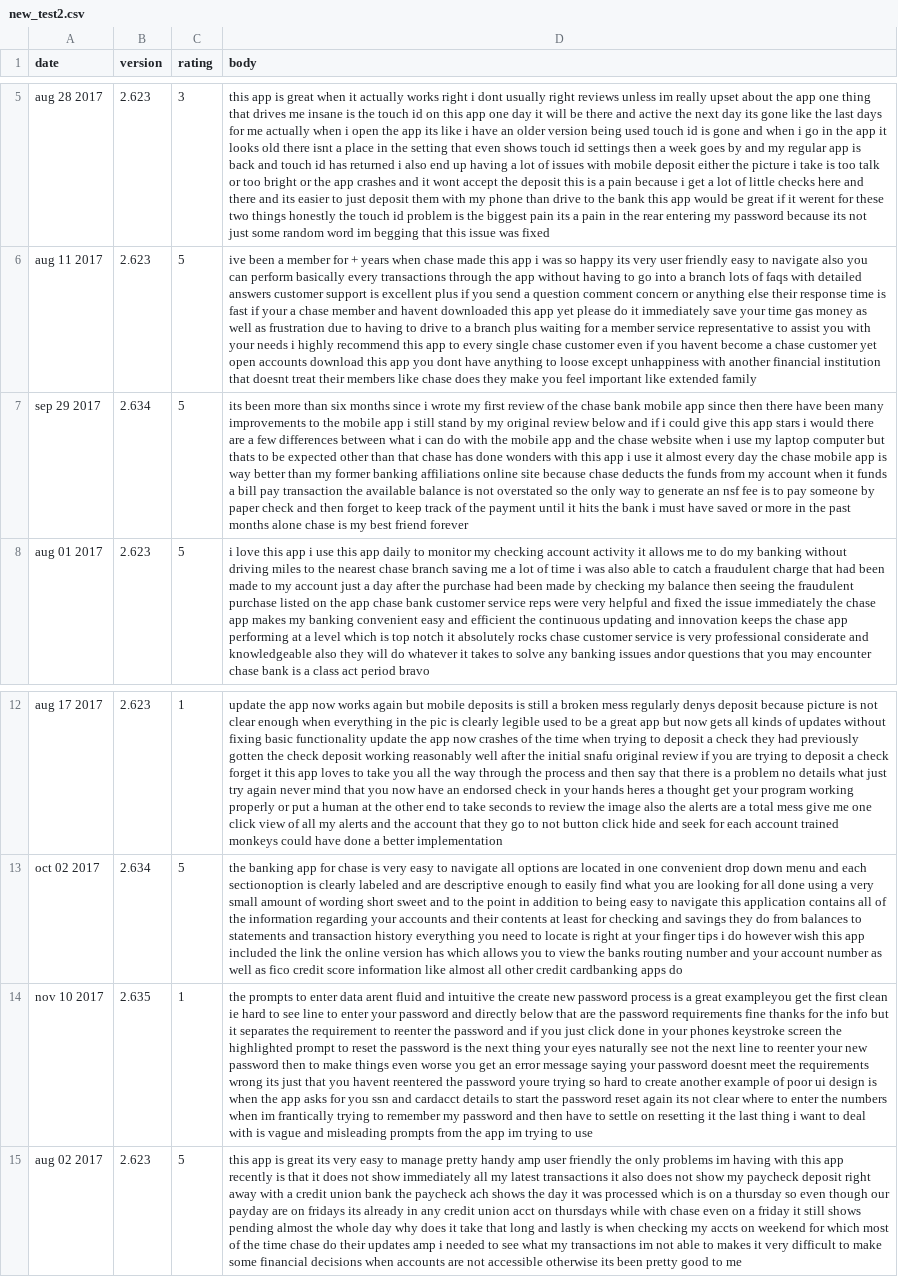
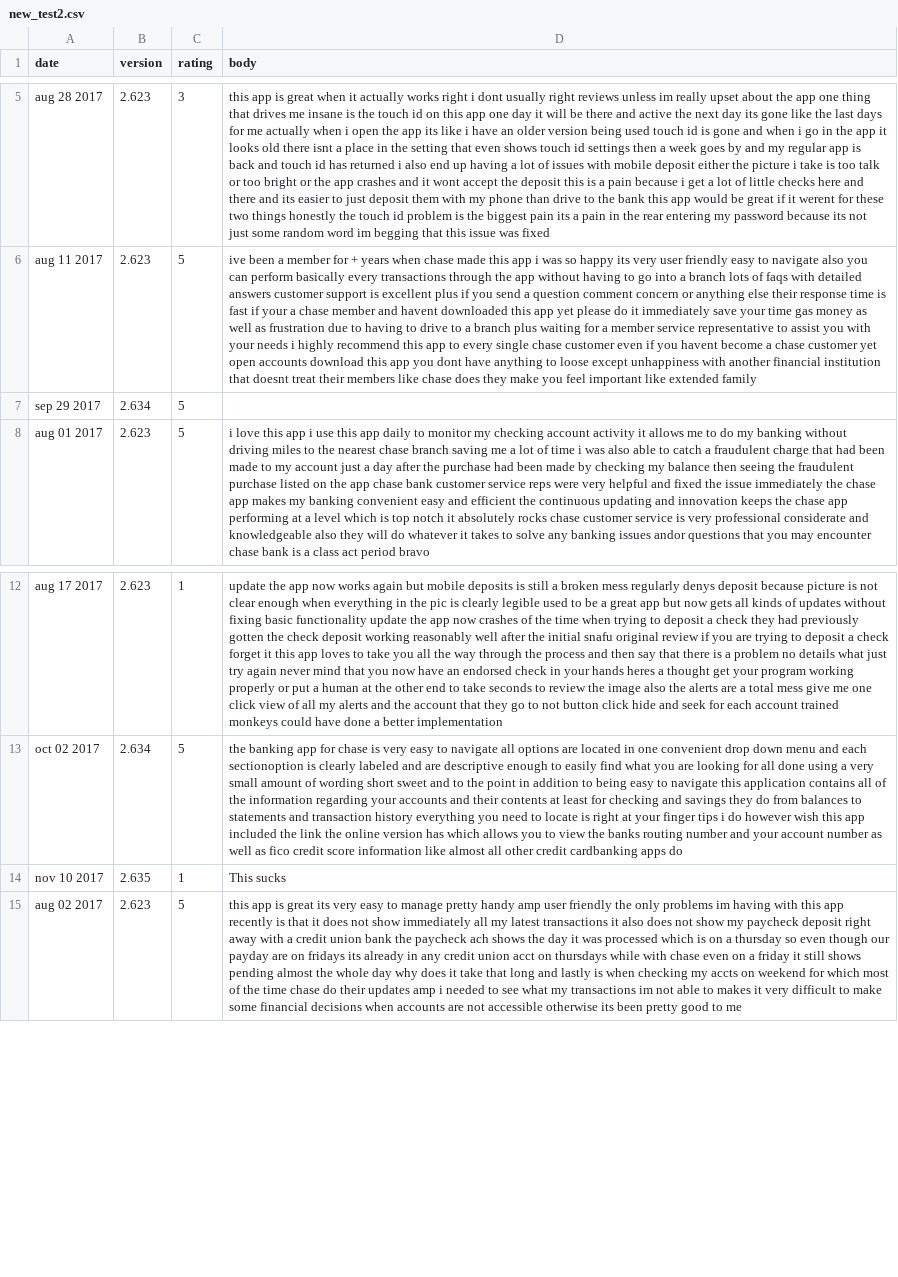
Before and after one commit to court1234/Newtests, a CSV file: new_test2.csv, drawn as a sheet; only a part is shown, gaps mark what is left out; the diff names each change by its address in the sheet, - before the commit and + after, or states it on an @@ line.

Commit message:
one banna

```diff
--- a/new_test2.csv
+++ b/new_test2.csv
-D7 (body): its been more than six months since i wrote my first review of the chase bank mobile app since then there have been many improvements to the mobile app i still stand by my original review below and if i could give this app stars i would there are a few differences between what i can do with the mobile app and the chase website when i use my laptop computer but thats to be expected other than that chase has done wonders with this app i use it almost every day the chase mobile app is way better than my former banking affiliations online site because chase deducts the funds from my account when it funds a bill pay transaction the available balance is not overstated so the only way to generate an nsf fee is to pay someone by paper check and then forget to keep track of the payment until it hits the bank i must have saved or more in the past months alone chase is my best friend forever
+D7 (body): (empty)
-D14 (body): the prompts to enter data arent fluid and intuitive the create new password process is a great exampleyou get the first clean ie hard to see line to enter your password and directly below that are the password requirements fine thanks for the info but it separates the requirement to reenter the password and if you just click done in your phones keystroke screen the highlighted prompt to reset the password is the next thing your eyes naturally see not the next line to reenter your new password then to make things even worse you get an error message saying your password doesnt meet the requirements wrong its just that you havent reentered the password youre trying so hard to create another example of poor ui design is when the app asks for you ssn and cardacct details to start the password reset again its not clear where to enter the numbers when im frantically trying to remember my password and then have to settle on resetting it the last thing i want to deal with is vague and misleading prompts from the app im trying to use
+D14 (body): This sucks
```
